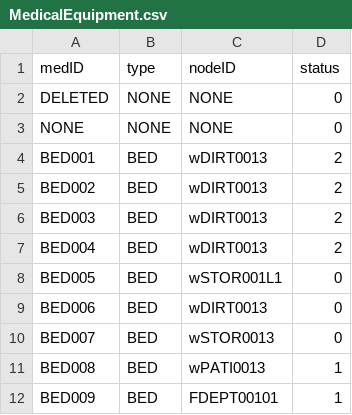
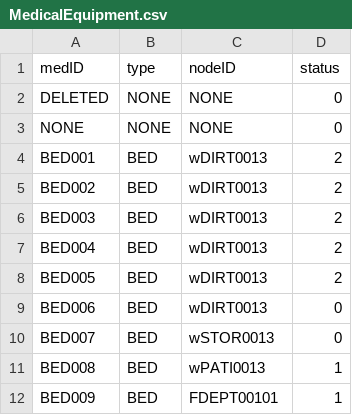
Before and after one commit to cscopetski/CS3733-D-Term-Team-W-Application, a CSV file: wApplication/CSVs/MedicalEquipment.csv, drawn as a sheet; only a part is shown.

```diff
--- a/wApplication/CSVs/MedicalEquipment.csv
+++ b/wApplication/CSVs/MedicalEquipment.csv
@@ -7,3 +7,3 @@ BED003,BED,wDIRT0013,2
 BED004,BED,wDIRT0013,2
-BED005,BED,wSTOR001L1,0
+BED005,BED,wDIRT0013,2
 BED006,BED,wDIRT0013,0
```
Also changed, not shown: wApplication/CSVs/CleaningRequest.csv, 2 other files.
